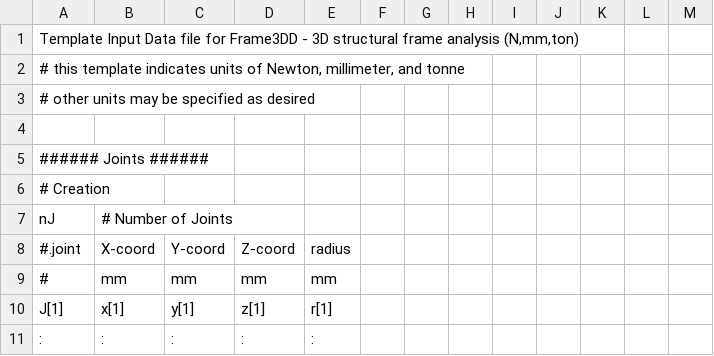
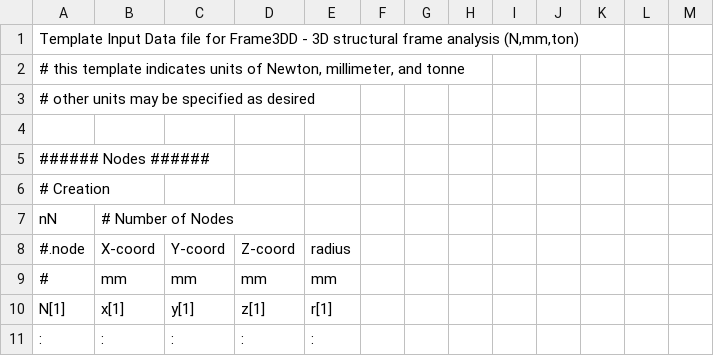
Before and after one commit to Konstantin8105/History_frame3DD, a CSV file: doc/template.csv, drawn as a sheet; only a part is shown; the diff covers the shown part only.

Commit message:
change of terminology: joint to node throughout documentation and code

```diff
--- a/doc/template.csv
+++ b/doc/template.csv
@@ -4,8 +4,8 @@
 ,,,,,,,,,,,,
-"###### Joints ######",,,,,,,,,,,,
+"###### Nodes ######",,,,,,,,,,,,
 "# Creation",,,,,,,,,,,,
-"nJ","# Number of Joints",,,,,,,,,,,
-"#.joint","X-coord","Y-coord","Z-coord","radius",,,,,,,,
+"nN","# Number of Nodes",,,,,,,,,,,
+"#.node","X-coord","Y-coord","Z-coord","radius",,,,,,,,
 "#","mm","mm","mm","mm",,,,,,,,
-"J[1]","x[1]","y[1]","z[1]","r[1]",,,,,,,,
+"N[1]","x[1]","y[1]","z[1]","r[1]",,,,,,,,
 ":",":",":",":",":",,,,,,,,
```
Also changed, not shown: 2 added rows, 2 removed rows and 32 edited cells elsewhere in this file, 43 other files.
